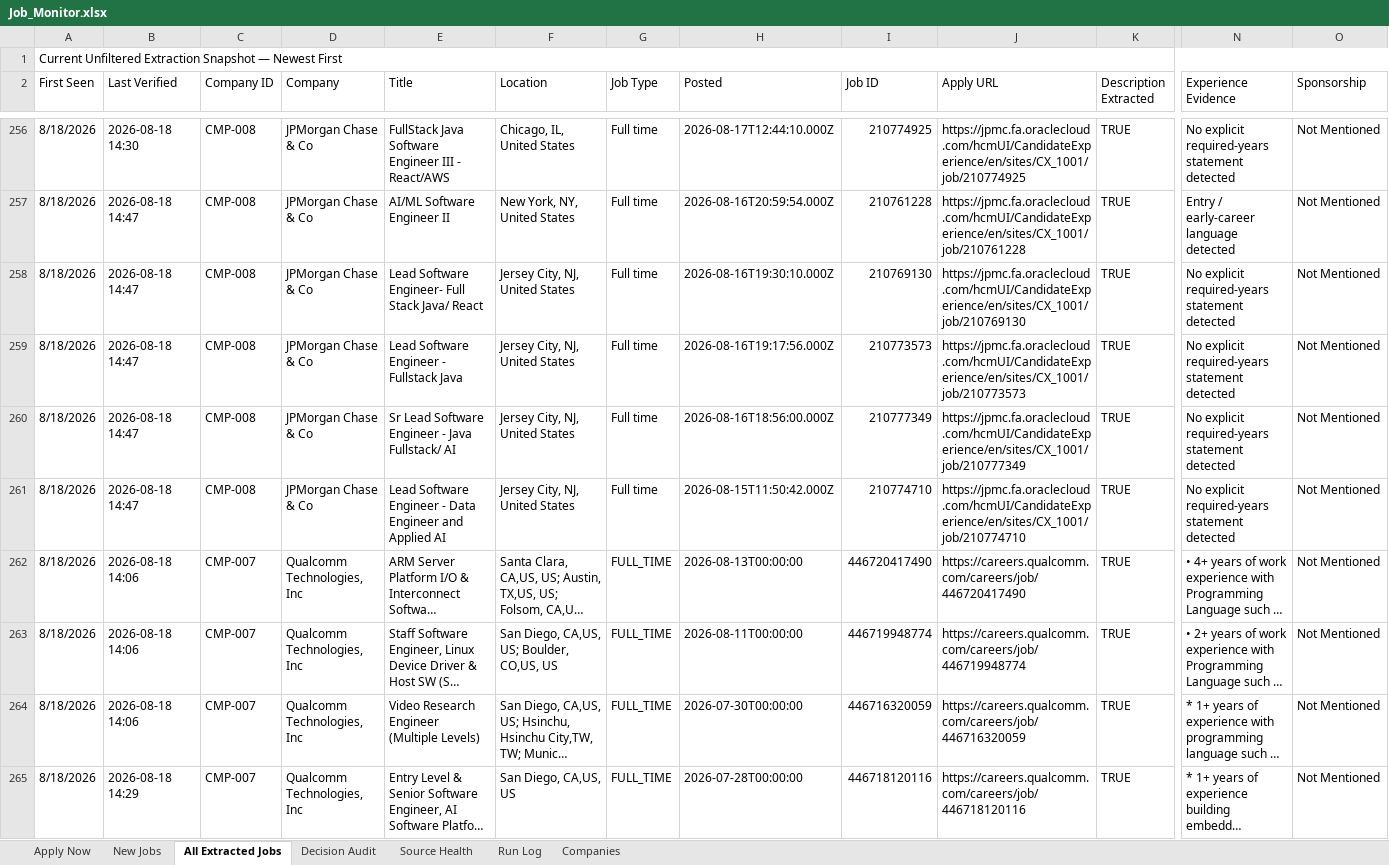
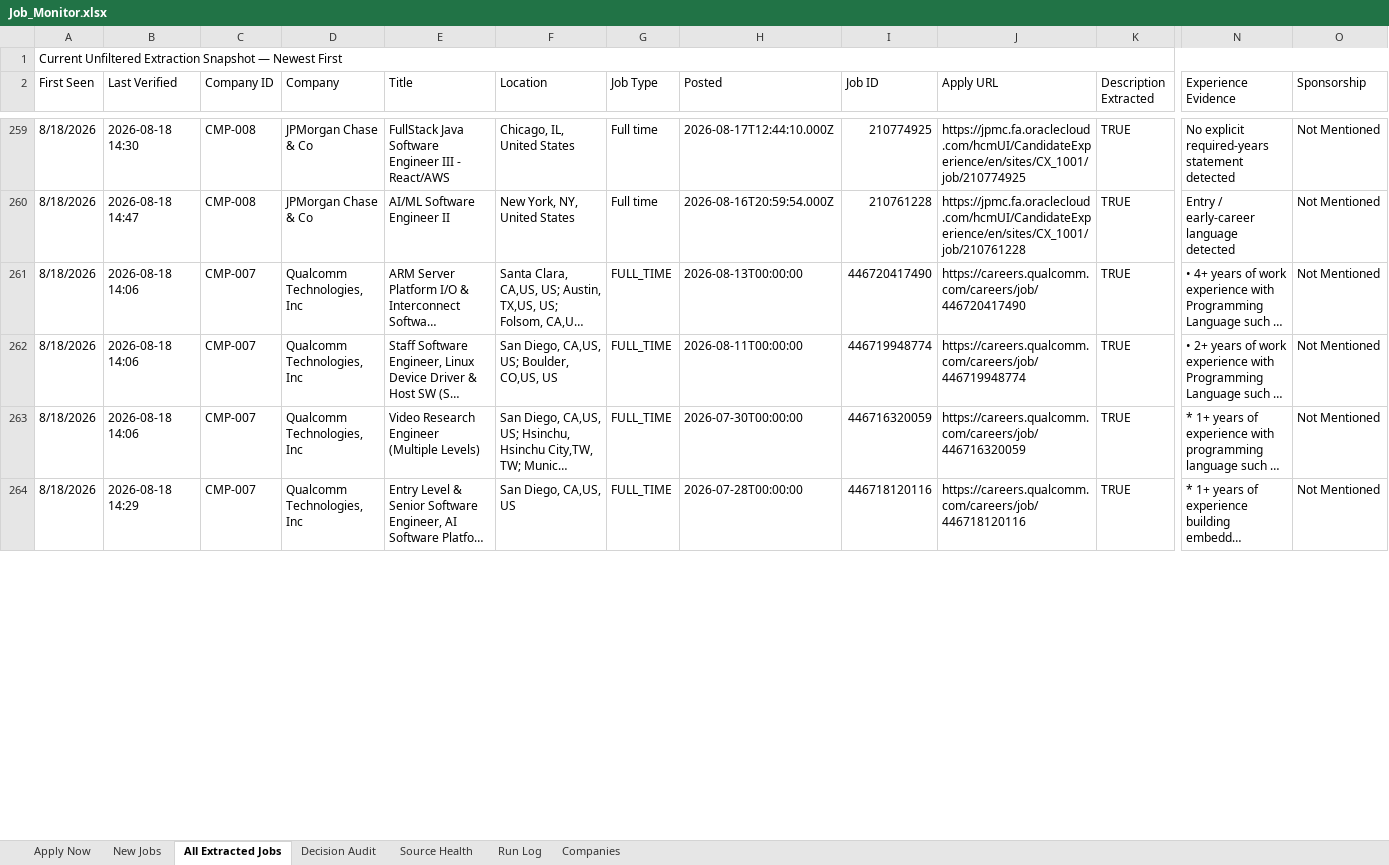
Before and after one commit to taran-dev4u/career-job-monitor, an Excel workbook: outputs/job-monitor/Job_Monitor.xlsx, sheet All Extracted Jobs, drawn as a sheet; only a part is shown, gaps mark what is left out; long unchanged cells end in …; values as stored, in another font and other column widths than the file's, no cell formats; table styles not drawn; removed rows and columns are numbered as before the commit, all else as after; rows hold the shown columns only; the diff covers the shown part only; the diff names each change by its address in the sheet, - before the commit and + after, or states it on an @@ line.

```diff
--- a/outputs/job-monitor/Job_Monitor.xlsx (sheet All Extracted Jobs)
+++ b/outputs/job-monitor/Job_Monitor.xlsx (sheet All Extracted Jobs)
-row 258: 8/18/2026 | 2026-08-18 14:47 | CMP-008 | JPMorgan Chase & Co | Lead Software Engineer- Full Stack Java/ React | Jersey City, NJ, United States | Full time | 2026-08-16T19:30:10.000Z | 210769130 | https://jpmc.fa.oraclecloud.com/hcmUI/CandidateExperience/en/sites/CX_1001/job/210769130 | TRUE | No explicit required-years statement detected | Not Mentioned
-row 259: 8/18/2026 | 2026-08-18 14:47 | CMP-008 | JPMorgan Chase & Co | Lead Software Engineer - Fullstack Java | Jersey City, NJ, United States | Full time | 2026-08-16T19:17:56.000Z | 210773573 | https://jpmc.fa.oraclecloud.com/hcmUI/CandidateExperience/en/sites/CX_1001/job/210773573 | TRUE | No explicit required-years statement detected | Not Mentioned
-row 260: 8/18/2026 | 2026-08-18 14:47 | CMP-008 | JPMorgan Chase & Co | Sr Lead Software Engineer - Java Fullstack/ AI | Jersey City, NJ, United States | Full time | 2026-08-16T18:56:00.000Z | 210777349 | https://jpmc.fa.oraclecloud.com/hcmUI/CandidateExperience/en/sites/CX_1001/job/210777349 | TRUE | No explicit required-years statement detected | Not Mentioned
-row 261: 8/18/2026 | 2026-08-18 14:47 | CMP-008 | JPMorgan Chase & Co | Lead Software Engineer - Data Engineer and Applied AI | Jersey City, NJ, United States | Full time | 2026-08-15T11:50:42.000Z | 210774710 | https://jpmc.fa.oraclecloud.com/hcmUI/CandidateExperience/en/sites/CX_1001/job/210774710 | TRUE | No explicit required-years statement detected | Not Mentioned
```
Also changed, not shown: 21 added rows, 17 removed rows and 29 edited cells elsewhere in this sheet, sheet Decision Audit, sheet Apply Now, sheet New Jobs, sheet Source Health, sheet Run Log, cell formats, 9 other files.
